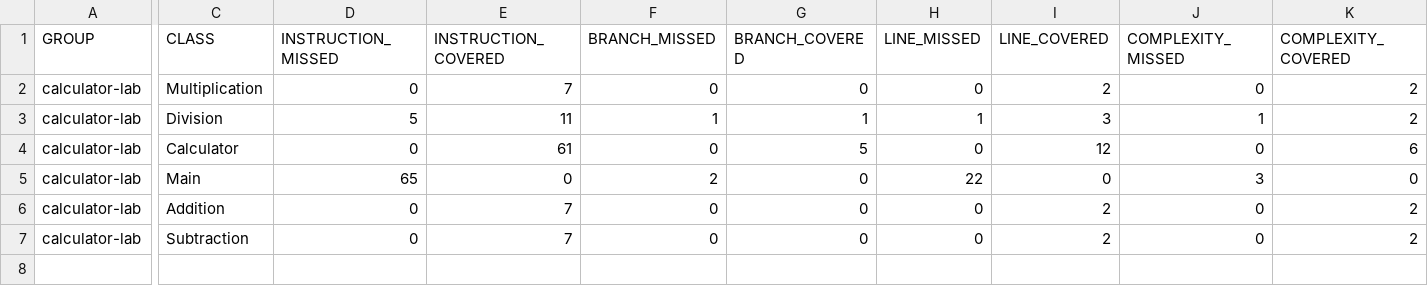
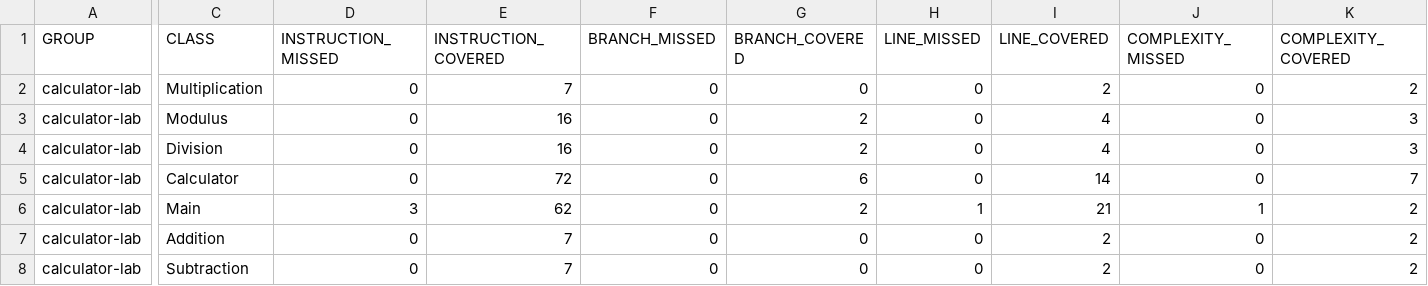
Before and after one commit to KarmenKei/calculator-ci-lab, a CSV file: target/site/jacoco/jacoco.csv, drawn as a sheet; only a part is shown, gaps mark what is left out; addresses are those after the commit; rows hold the shown columns only; the diff covers the shown part only; the diff names each change by its address in the sheet, - before the commit and + after, or states it on an @@ line.

Commit message:
Add modulus operation feature

```diff
--- a/target/site/jacoco/jacoco.csv
+++ b/target/site/jacoco/jacoco.csv
+row 3: calculator-lab | Modulus | 0 | 16 | 0 | 2 | 0 | 4 | 0 | 3
-D4 (INSTRUCTION_MISSED): 5
+D4 (INSTRUCTION_MISSED): 0
-E4 (INSTRUCTION_COVERED): 11
+E4 (INSTRUCTION_COVERED): 16
-F4 (BRANCH_MISSED): 1
+F4 (BRANCH_MISSED): 0
-G4 (BRANCH_COVERED): 1
+G4 (BRANCH_COVERED): 2
-H4 (LINE_MISSED): 1
+H4 (LINE_MISSED): 0
-I4 (LINE_COVERED): 3
+I4 (LINE_COVERED): 4
-J4 (COMPLEXITY_MISSED): 1
+J4 (COMPLEXITY_MISSED): 0
-K4 (COMPLEXITY_COVERED): 2
+K4 (COMPLEXITY_COVERED): 3
-E5 (INSTRUCTION_COVERED): 61
+E5 (INSTRUCTION_COVERED): 72
-G5 (BRANCH_COVERED): 5
+G5 (BRANCH_COVERED): 6
-I5 (LINE_COVERED): 12
+I5 (LINE_COVERED): 14
-K5 (COMPLEXITY_COVERED): 6
+K5 (COMPLEXITY_COVERED): 7
-D6 (INSTRUCTION_MISSED): 65
+D6 (INSTRUCTION_MISSED): 3
-E6 (INSTRUCTION_COVERED): 0
+E6 (INSTRUCTION_COVERED): 62
-F6 (BRANCH_MISSED): 2
+F6 (BRANCH_MISSED): 0
-G6 (BRANCH_COVERED): 0
+G6 (BRANCH_COVERED): 2
-H6 (LINE_MISSED): 22
+H6 (LINE_MISSED): 1
-I6 (LINE_COVERED): 0
+I6 (LINE_COVERED): 21
-J6 (COMPLEXITY_MISSED): 3
+J6 (COMPLEXITY_MISSED): 1
-K6 (COMPLEXITY_COVERED): 0
+K6 (COMPLEXITY_COVERED): 2
```
Also changed, not shown: 2 edited cells elsewhere in this file, 50 other files.
